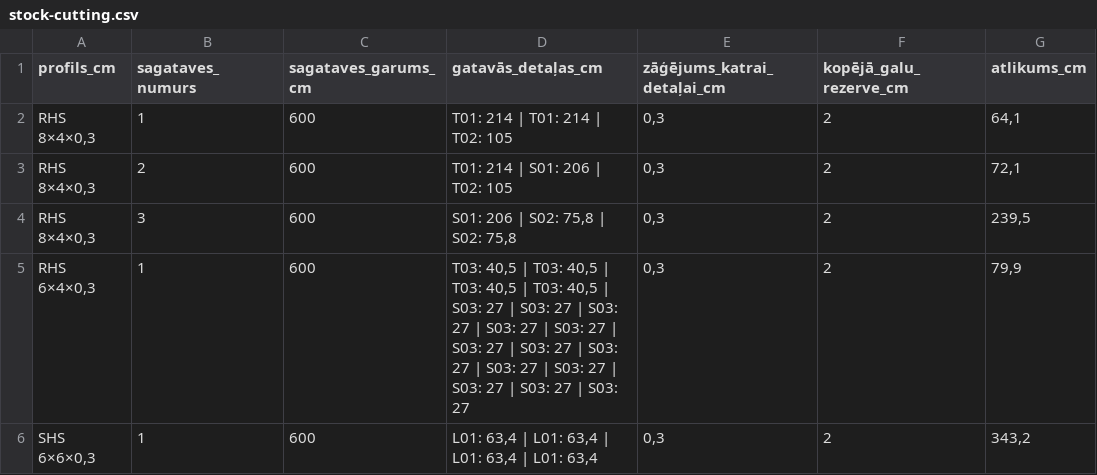
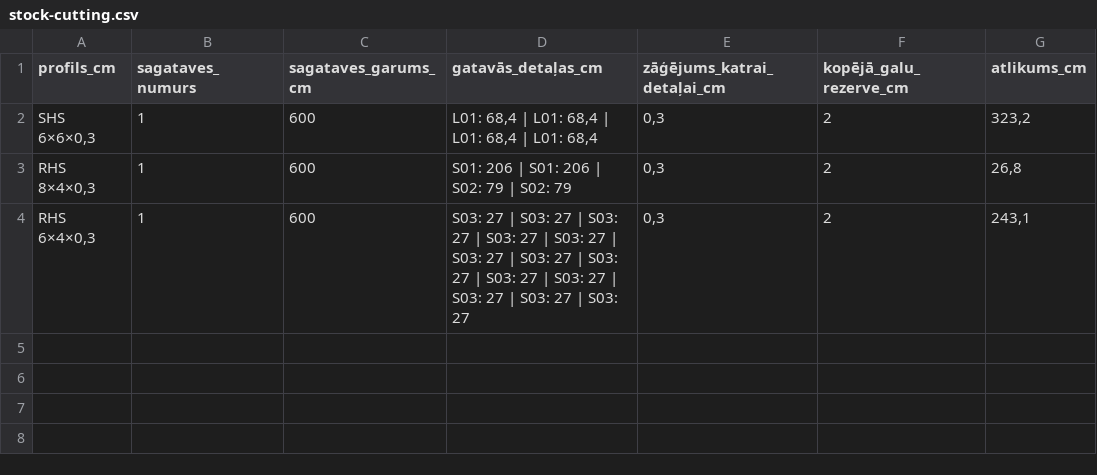
Before and after one commit to EduardsBaumanis/spele, a CSV file: pottery-table/stock-cutting.csv, drawn as a sheet.

```diff
--- a/pottery-table/stock-cutting.csv
+++ b/pottery-table/stock-cutting.csv
@@ -1,6 +1,4 @@
 profils_cm;sagataves_numurs;sagataves_garums_cm;gatavās_detaļas_cm;zāģējums_katrai_detaļai_cm;kopējā_galu_rezerve_cm;atlikums_cm
-RHS 8×4×0,3;1;600;T01: 214 | T01: 214 | T02: 105;0,3;2;64,1
-RHS 8×4×0,3;2;600;T01: 214 | S01: 206 | T02: 105;0,3;2;72,1
-RHS 8×4×0,3;3;600;S01: 206 | S02: 75,8 | S02: 75,8;0,3;2;239,5
-RHS 6×4×0,3;1;600;T03: 40,5 | T03: 40,5 | T03: 40,5 | T03: 40,5 | S03: 27 | S03: 27 | S03: 27 | S03: 27 | S03: 27 | S03: 27 | S03: 27 | S03: 27 | S03: 27 | S03: 27 | S03: 27 | S03: 27 | S03: 27;0,3;2;79,9
-SHS 6×6×0,3;1;600;L01: 63,4 | L01: 63,4 | L01: 63,4 | L01: 63,4;0,3;2;343,2
+SHS 6×6×0,3;1;600;L01: 68,4 | L01: 68,4 | L01: 68,4 | L01: 68,4;0,3;2;323,2
+RHS 8×4×0,3;1;600;S01: 206 | S01: 206 | S02: 79 | S02: 79;0,3;2;26,8
+RHS 6×4×0,3;1;600;S03: 27 | S03: 27 | S03: 27 | S03: 27 | S03: 27 | S03: 27 | S03: 27 | S03: 27 | S03: 27 | S03: 27 | S03: 27 | S03: 27 | S03: 27;0,3;2;243,1
```
Also changed, not shown: pottery-table/cutting-list.csv, pottery-table/drilling-coordinates.csv, 45 other files.
